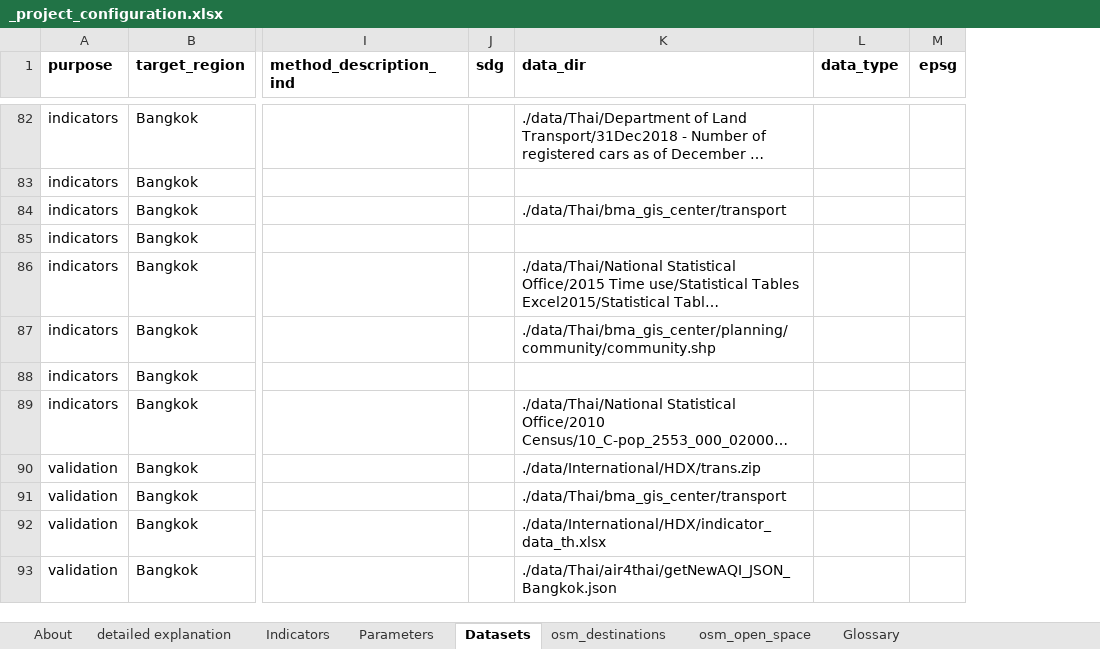
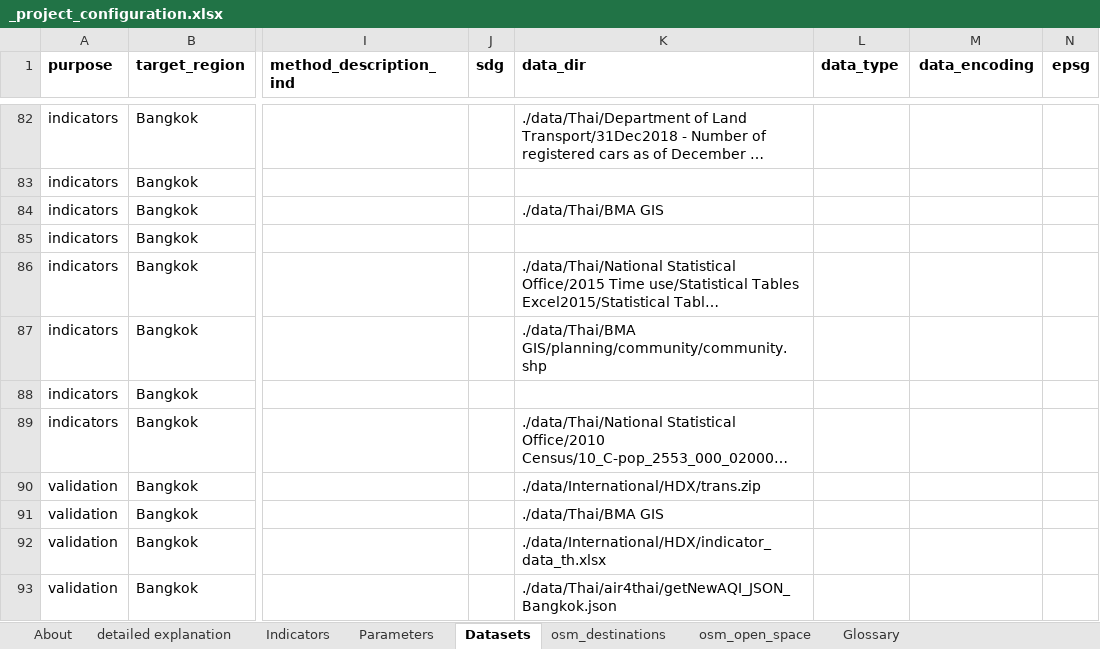
Before and after one commit to carlhiggs/spatial-urban-indicators, an Excel workbook: process/_project_configuration.xlsx, sheet Datasets, drawn as a sheet; only a part is shown, gaps mark what is left out; long unchanged cells end in …; values as stored, in another font and other column widths than the file's, no borders; the diff covers the shown part only; the diff names each change by its address in the sheet, - before the commit and + after, or states it on an @@ line.

Commit message:
updated compile destinations script to import non-OSM sources, including dealing with specific encodings (e.g. TIS-620, now specified optionally in config file); this code is not yet finished.

```diff
--- a/process/_project_configuration.xlsx (sheet Datasets)
+++ b/process/_project_configuration.xlsx (sheet Datasets)
+column M (data_encoding), empty
-K84 (data_dir): ./data/Thai/bma_gis_center/transport
+K84 (data_dir): ./data/Thai/BMA GIS
-K87 (data_dir): ./data/Thai/bma_gis_center/planning/community/community.shp
+K87 (data_dir): ./data/Thai/BMA GIS/planning/community/community.shp
-K91 (data_dir): ./data/Thai/bma_gis_center/transport
+K91 (data_dir): ./data/Thai/BMA GIS
```
Also changed, not shown: 4 added rows and 47 edited cells elsewhere in this sheet, sheet osm_destinations, formulas that keep their value, 2 other files.
